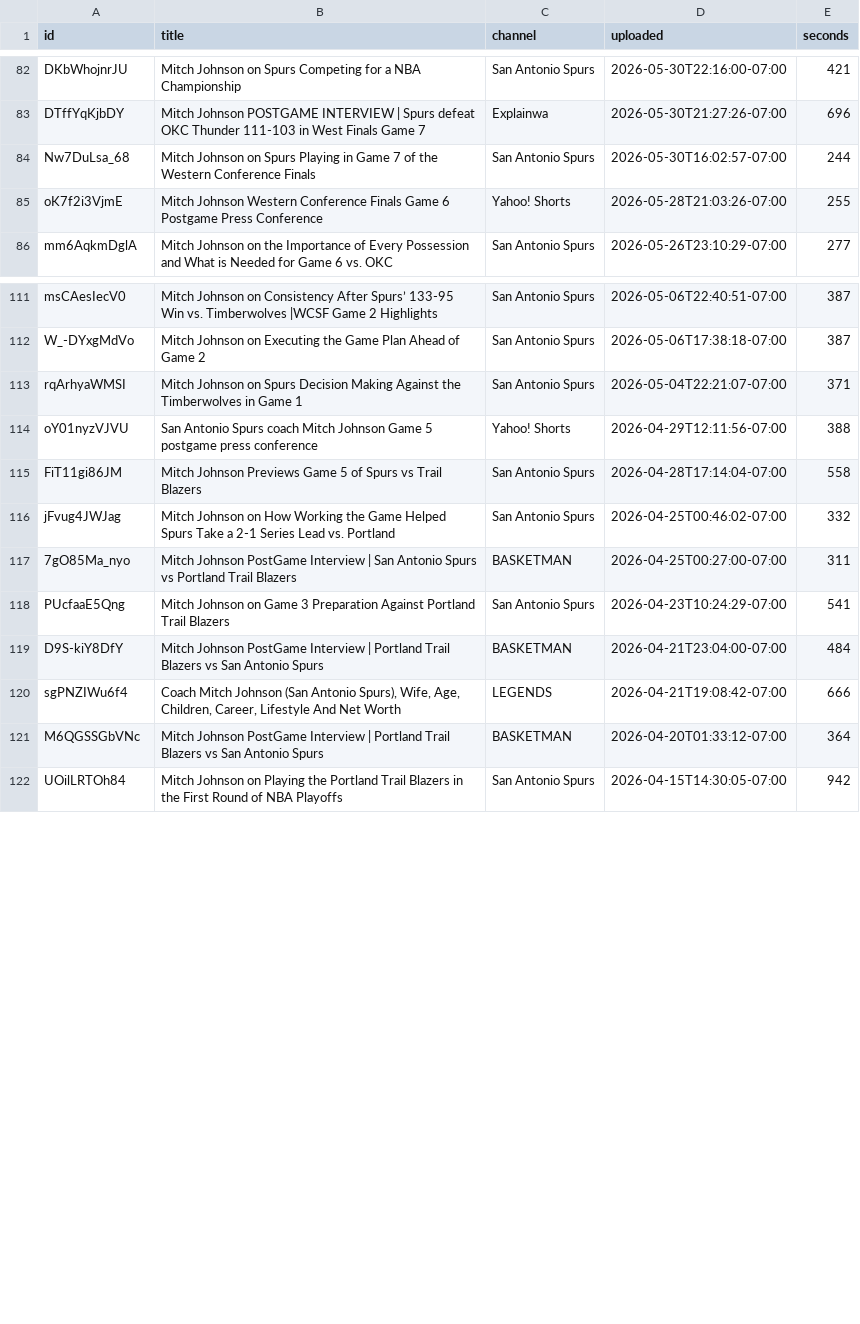
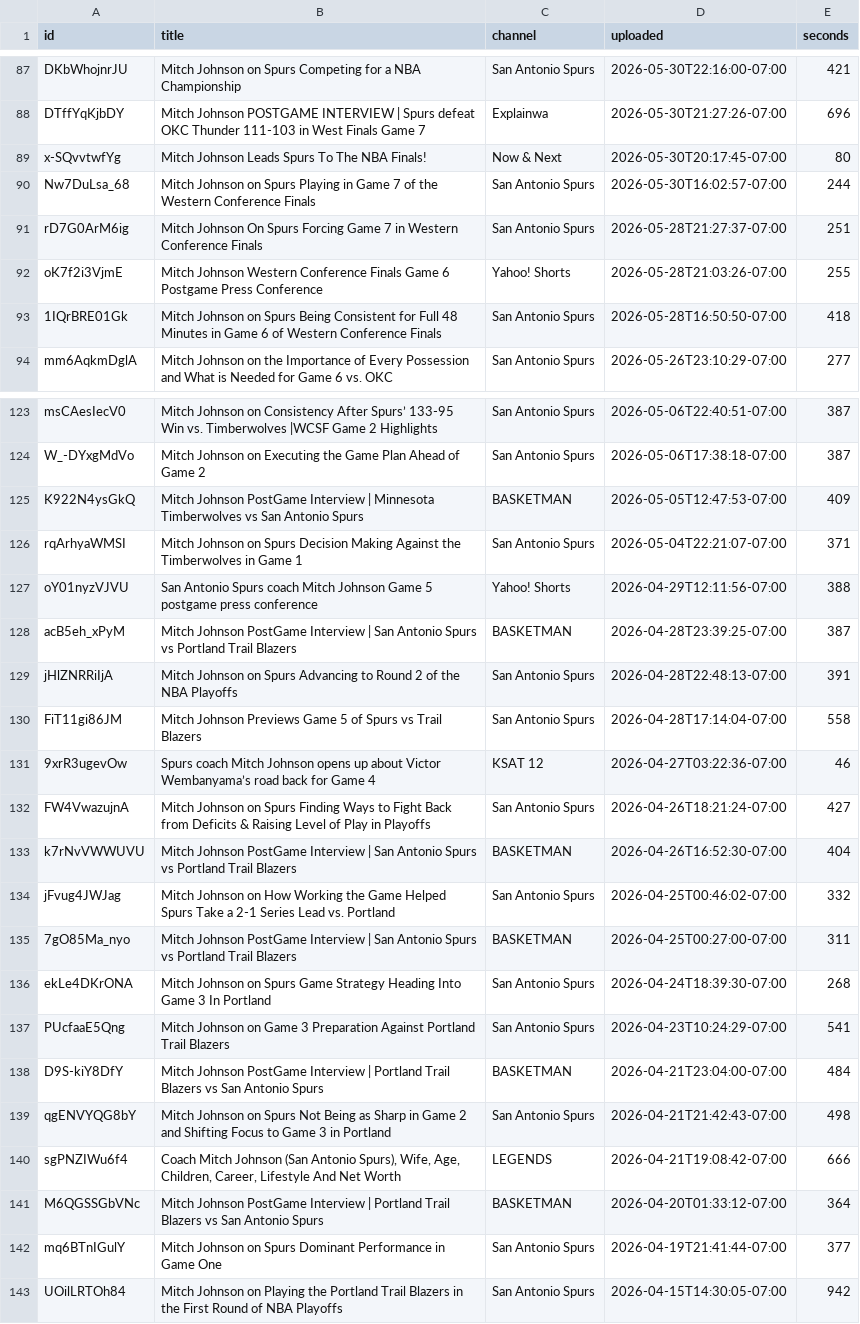
Before and after one commit to bomikim3005-rgb/mitch-interviews, a CSV file: all_interviews.csv, drawn as a sheet; only a part is shown, gaps mark what is left out; the diff covers the shown part only.

Commit message:
Add transcripts and interviews (from Mac)

```diff
--- a/all_interviews.csv
+++ b/all_interviews.csv
@@ -83,4 +88,7 @@ DKbWhojnrJU,Mitch Johnson on Spurs Competing for a NBA Championship,San Antonio
 DTffYqKjbDY,Mitch Johnson POSTGAME INTERVIEW | Spurs defeat OKC Thunder 111-103 in West Finals Game 7,Explainwa,2026-05-30T21:27:26-07:00,696
+x-SQvvtwfYg,Mitch Johnson Leads Spurs To The NBA Finals! ,Now & Next,2026-05-30T20:17:45-07:00,80
 Nw7DuLsa_68,Mitch Johnson on Spurs Playing in Game 7 of the Western Conference Finals,San Antonio Spurs,2026-05-30T16:02:57-07:00,244
+rD7G0ArM6ig,Mitch Johnson On Spurs Forcing Game 7 in Western Conference Finals,San Antonio Spurs,2026-05-28T21:27:37-07:00,251
 oK7f2i3VjmE,Mitch Johnson Western Conference Finals Game 6 Postgame Press Conference,Yahoo! Shorts,2026-05-28T21:03:26-07:00,255
+1IQrBRE01Gk,Mitch Johnson on Spurs Being Consistent for Full 48 Minutes in Game 6 of Western Conference Finals,San Antonio Spurs,2026-05-28T16:50:50-07:00,418
 mm6AqkmDglA,Mitch Johnson on the Importance of Every Possession and What is Needed for Game 6 vs. OKC,San Antonio Spurs,2026-05-26T23:10:29-07:00,277
@@ -112,11 +124,20 @@ msCAesIecV0,Mitch Johnson on Consistency After Spurs’ 133-95 Win vs. Timberwol
 W_-DYxgMdVo,Mitch Johnson on Executing the Game Plan Ahead of Game 2,San Antonio Spurs,2026-05-06T17:38:18-07:00,387
+K922N4ysGkQ,Mitch Johnson PostGame Interview | Minnesota Timberwolves vs San Antonio Spurs,BASKETMAN,2026-05-05T12:47:53-07:00,409
 rqArhyaWMSI,Mitch Johnson on Spurs Decision Making Against the Timberwolves in Game 1,San Antonio Spurs,2026-05-04T22:21:07-07:00,371
 oY01nyzVJVU,San Antonio Spurs coach Mitch Johnson Game 5 postgame press conference,Yahoo! Shorts,2026-04-29T12:11:56-07:00,388
+acB5eh_xPyM,Mitch Johnson PostGame Interview | San Antonio Spurs vs Portland Trail Blazers,BASKETMAN,2026-04-28T23:39:25-07:00,387
+jHlZNRRiIjA,Mitch Johnson on Spurs Advancing to Round 2 of the NBA Playoffs,San Antonio Spurs,2026-04-28T22:48:13-07:00,391
 FiT11gi86JM,Mitch Johnson Previews Game 5 of Spurs vs Trail Blazers,San Antonio Spurs,2026-04-28T17:14:04-07:00,558
+9xrR3ugevOw,Spurs coach Mitch Johnson opens up about Victor Wembanyama’s road back for Game 4,KSAT 12,2026-04-27T03:22:36-07:00,46
+FW4VwazujnA,Mitch Johnson on Spurs Finding Ways to Fight Back from Deficits & Raising Level of Play in Playoffs,San Antonio Spurs,2026-04-26T18:21:24-07:00,427
+k7rNvVWWUVU,Mitch Johnson PostGame Interview | San Antonio Spurs vs Portland Trail Blazers,BASKETMAN,2026-04-26T16:52:30-07:00,404
 jFvug4JWJag,Mitch Johnson on How Working the Game Helped Spurs Take a 2-1 Series Lead vs. Portland,San Antonio Spurs,2026-04-25T00:46:02-07:00,332
 7gO85Ma_nyo,Mitch Johnson PostGame Interview | San Antonio Spurs vs Portland Trail Blazers,BASKETMAN,2026-04-25T00:27:00-07:00,311
+ekLe4DKrONA,Mitch Johnson on Spurs Game Strategy Heading Into Game 3 In Portland,San Antonio Spurs,2026-04-24T18:39:30-07:00,268
 PUcfaaE5Qng,Mitch Johnson on Game 3 Preparation Against Portland Trail Blazers,San Antonio Spurs,2026-04-23T10:24:29-07:00,541
 D9S-kiY8DfY,Mitch Johnson PostGame Interview | Portland Trail Blazers vs San Antonio Spurs,BASKETMAN,2026-04-21T23:04:00-07:00,484
+qgENVYQG8bY,Mitch Johnson on Spurs Not Being as Sharp in Game 2 and Shifting Focus to Game 3 in Portland,San Antonio Spurs,2026-04-21T21:42:43-07:00,498
 sgPNZIWu6f4,"Coach Mitch Johnson (San Antonio Spurs), Wife, Age, Children, Career, Lifestyle And Net Worth",LEGENDS,2026-04-21T19:08:42-07:00,666
 M6QGSSGbVNc,Mitch Johnson PostGame Interview | Portland Trail Blazers vs San Antonio Spurs,BASKETMAN,2026-04-20T01:33:12-07:00,364
+mq6BTnIGulY,Mitch Johnson on Spurs Dominant Performance in Game One,San Antonio Spurs,2026-04-19T21:41:44-07:00,377
 UOilLRTOh84,Mitch Johnson on Playing the Portland Trail Blazers in the First Round of NBA Playoffs,San Antonio Spurs,2026-04-15T14:30:05-07:00,942
```
Also changed, not shown: 15 added rows elsewhere in this file.
